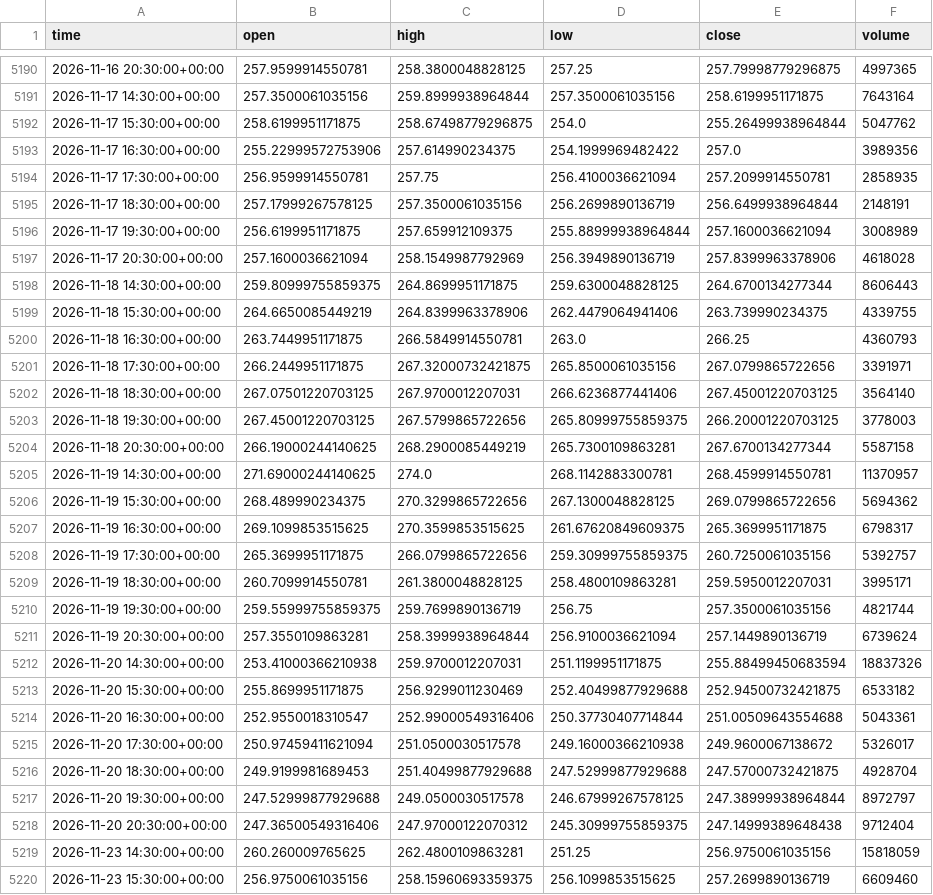
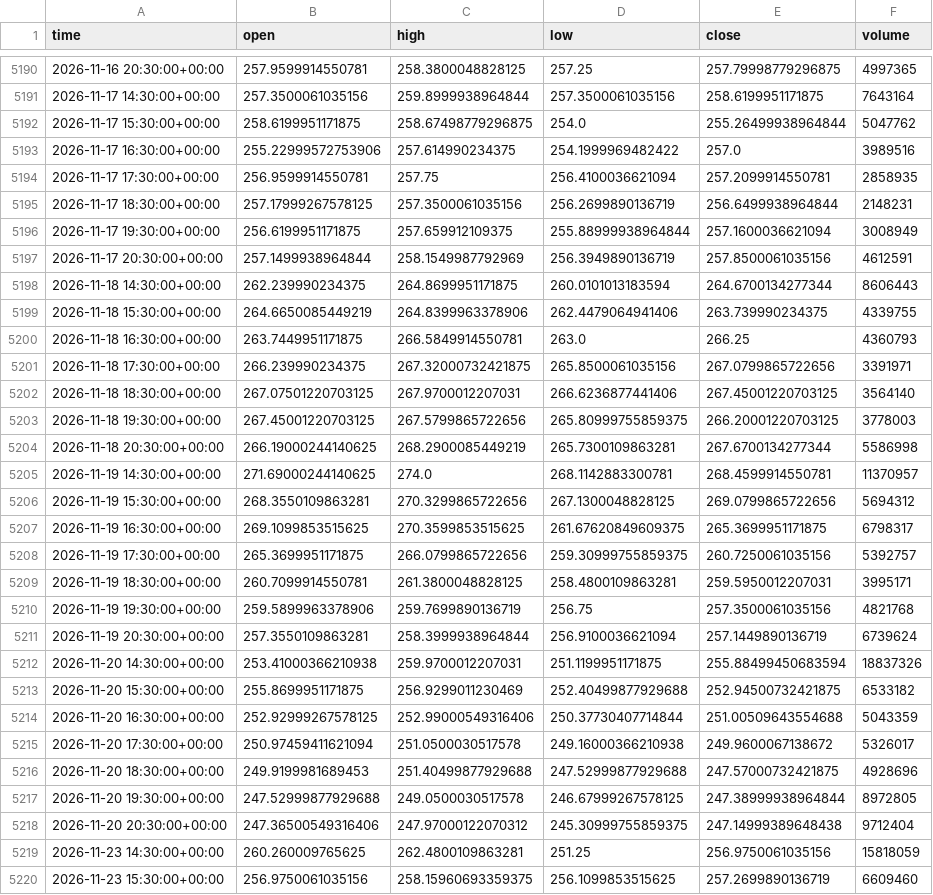
Before and after one commit to jaysantmyer-spec/ai-trader, a CSV file: data/bars/AMZN.csv, drawn as a sheet; only a part is shown, gaps mark what is left out; the diff covers the shown part only.

```diff
--- a/data/bars/AMZN.csv
+++ b/data/bars/AMZN.csv
@@ -5192,16 +5192,16 @@ time,open,high,low,close,volume
 2026-11-17 15:30:00+00:00,258.6199951171875,258.67498779296875,254.0,255.26499938964844,5047762
-2026-11-17 16:30:00+00:00,255.22999572753906,257.614990234375,254.1999969482422,257.0,3989356
+2026-11-17 16:30:00+00:00,255.22999572753906,257.614990234375,254.1999969482422,257.0,3989516
 2026-11-17 17:30:00+00:00,256.9599914550781,257.75,256.4100036621094,257.2099914550781,2858935
-2026-11-17 18:30:00+00:00,257.17999267578125,257.3500061035156,256.2699890136719,256.6499938964844,2148191
-2026-11-17 19:30:00+00:00,256.6199951171875,257.659912109375,255.88999938964844,257.1600036621094,3008989
-2026-11-17 20:30:00+00:00,257.1600036621094,258.1549987792969,256.3949890136719,257.8399963378906,4618028
-2026-11-18 14:30:00+00:00,259.80999755859375,264.8699951171875,259.6300048828125,264.6700134277344,8606443
+2026-11-17 18:30:00+00:00,257.17999267578125,257.3500061035156,256.2699890136719,256.6499938964844,2148231
+2026-11-17 19:30:00+00:00,256.6199951171875,257.659912109375,255.88999938964844,257.1600036621094,3008949
+2026-11-17 20:30:00+00:00,257.1499938964844,258.1549987792969,256.3949890136719,257.8500061035156,4612591
+2026-11-18 14:30:00+00:00,262.239990234375,264.8699951171875,260.0101013183594,264.6700134277344,8606443
 2026-11-18 15:30:00+00:00,264.6650085449219,264.8399963378906,262.4479064941406,263.739990234375,4339755
 2026-11-18 16:30:00+00:00,263.7449951171875,266.5849914550781,263.0,266.25,4360793
-2026-11-18 17:30:00+00:00,266.2449951171875,267.32000732421875,265.8500061035156,267.0799865722656,3391971
+2026-11-18 17:30:00+00:00,266.239990234375,267.32000732421875,265.8500061035156,267.0799865722656,3391971
 2026-11-18 18:30:00+00:00,267.07501220703125,267.9700012207031,266.6236877441406,267.45001220703125,3564140
 2026-11-18 19:30:00+00:00,267.45001220703125,267.5799865722656,265.80999755859375,266.20001220703125,3778003
-2026-11-18 20:30:00+00:00,266.19000244140625,268.2900085449219,265.7300109863281,267.6700134277344,5587158
+2026-11-18 20:30:00+00:00,266.19000244140625,268.2900085449219,265.7300109863281,267.6700134277344,5586998
 2026-11-19 14:30:00+00:00,271.69000244140625,274.0,268.1142883300781,268.4599914550781,11370957
-2026-11-19 15:30:00+00:00,268.489990234375,270.3299865722656,267.1300048828125,269.0799865722656,5694362
+2026-11-19 15:30:00+00:00,268.3550109863281,270.3299865722656,267.1300048828125,269.0799865722656,5694312
 2026-11-19 16:30:00+00:00,269.1099853515625,270.3599853515625,261.67620849609375,265.3699951171875,6798317
@@ -5209,3 +5209,3 @@ time,open,high,low,close,volume
 2026-11-19 18:30:00+00:00,260.7099914550781,261.3800048828125,258.4800109863281,259.5950012207031,3995171
-2026-11-19 19:30:00+00:00,259.55999755859375,259.7699890136719,256.75,257.3500061035156,4821744
+2026-11-19 19:30:00+00:00,259.5899963378906,259.7699890136719,256.75,257.3500061035156,4821768
 2026-11-19 20:30:00+00:00,257.3550109863281,258.3999938964844,256.9100036621094,257.1449890136719,6739624
@@ -5213,6 +5213,6 @@ time,open,high,low,close,volume
 2026-11-20 15:30:00+00:00,255.8699951171875,256.9299011230469,252.40499877929688,252.94500732421875,6533182
-2026-11-20 16:30:00+00:00,252.9550018310547,252.99000549316406,250.37730407714844,251.00509643554688,5043361
+2026-11-20 16:30:00+00:00,252.92999267578125,252.99000549316406,250.37730407714844,251.00509643554688,5043359
 2026-11-20 17:30:00+00:00,250.97459411621094,251.0500030517578,249.16000366210938,249.9600067138672,5326017
-2026-11-20 18:30:00+00:00,249.9199981689453,251.40499877929688,247.52999877929688,247.57000732421875,4928704
-2026-11-20 19:30:00+00:00,247.52999877929688,249.0500030517578,246.67999267578125,247.38999938964844,8972797
+2026-11-20 18:30:00+00:00,249.9199981689453,251.40499877929688,247.52999877929688,247.57000732421875,4928696
+2026-11-20 19:30:00+00:00,247.52999877929688,249.0500030517578,246.67999267578125,247.38999938964844,8972805
 2026-11-20 20:30:00+00:00,247.36500549316406,247.97000122070312,245.30999755859375,247.14999389648438,9712404
```
Also changed, not shown: 69 edited cells elsewhere in this file, data/bars/NVDA.csv, data/bars/QQQ.csv, 18 other files.
